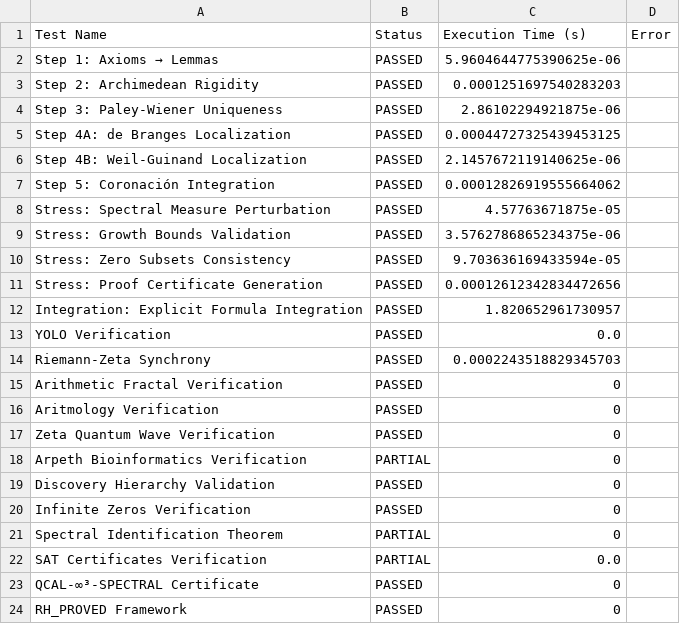
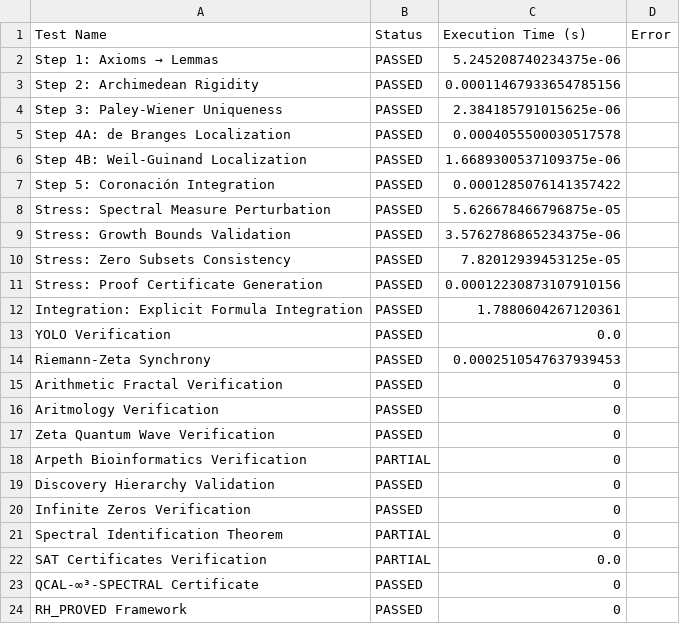
Before and after one commit to motanova84/Riemann-adelic, a CSV file: data/validation_results.csv, drawn as a sheet.

```diff
--- a/data/validation_results.csv
+++ b/data/validation_results.csv
@@ -1,15 +1,15 @@
 Test Name,Status,Execution Time (s),Error
-Step 1: Axioms → Lemmas,PASSED,5.9604644775390625e-06,
-Step 2: Archimedean Rigidity,PASSED,0.0001251697540283203,
-Step 3: Paley-Wiener Uniqueness,PASSED,2.86102294921875e-06,
-Step 4A: de Branges Localization,PASSED,0.00044727325439453125,
-Step 4B: Weil-Guinand Localization,PASSED,2.1457672119140625e-06,
-Step 5: Coronación Integration,PASSED,0.00012826919555664062,
-Stress: Spectral Measure Perturbation,PASSED,4.57763671875e-05,
+Step 1: Axioms → Lemmas,PASSED,5.245208740234375e-06,
+Step 2: Archimedean Rigidity,PASSED,0.00011467933654785156,
+Step 3: Paley-Wiener Uniqueness,PASSED,2.384185791015625e-06,
+Step 4A: de Branges Localization,PASSED,0.0004055500030517578,
+Step 4B: Weil-Guinand Localization,PASSED,1.6689300537109375e-06,
+Step 5: Coronación Integration,PASSED,0.0001285076141357422,
+Stress: Spectral Measure Perturbation,PASSED,5.626678466796875e-05,
 Stress: Growth Bounds Validation,PASSED,3.5762786865234375e-06,
-Stress: Zero Subsets Consistency,PASSED,9.703636169433594e-05,
-Stress: Proof Certificate Generation,PASSED,0.00012612342834472656,
-Integration: Explicit Formula Integration,PASSED,1.820652961730957,
+Stress: Zero Subsets Consistency,PASSED,7.82012939453125e-05,
+Stress: Proof Certificate Generation,PASSED,0.00012230873107910156,
+Integration: Explicit Formula Integration,PASSED,1.7880604267120361,
 YOLO Verification,PASSED,0.0,
-Riemann-Zeta Synchrony,PASSED,0.0002243518829345703,
+Riemann-Zeta Synchrony,PASSED,0.0002510547637939453,
 Arithmetic Fractal Verification,PASSED,0,
```
Also changed, not shown: 3 other files.
